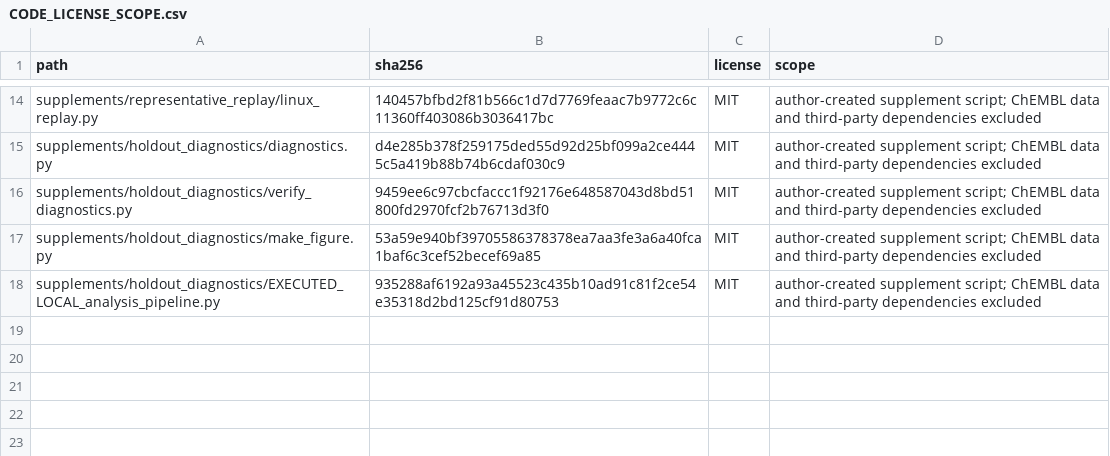
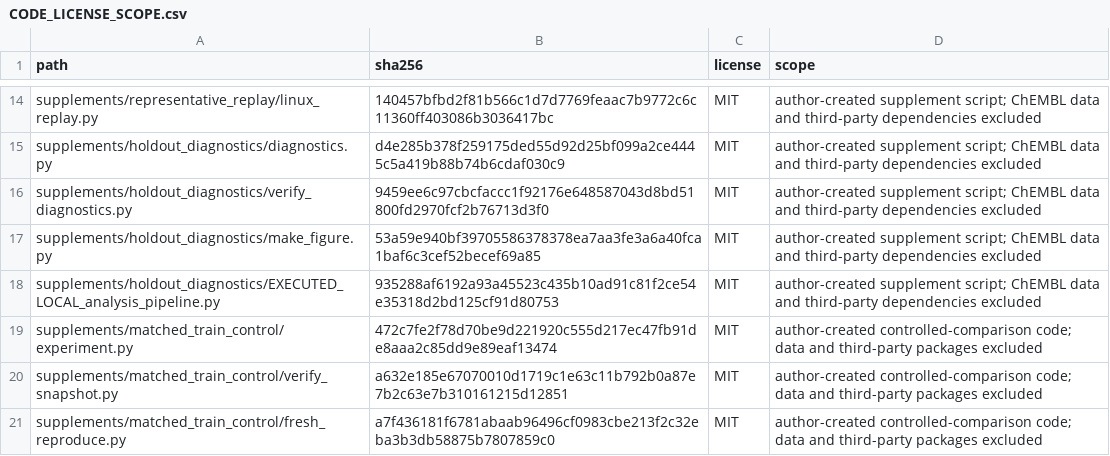
Before and after one commit to zhaohangznb-alt/holdout-design-validation, a CSV file: CODE_LICENSE_SCOPE.csv, drawn as a sheet; only a part is shown, gaps mark what is left out.

Commit message:
Add verified common-test matched-training-size comparison across eleven targets

```diff
--- a/CODE_LICENSE_SCOPE.csv
+++ b/CODE_LICENSE_SCOPE.csv
@@ -18 +18,4 @@ supplements/holdout_diagnostics/make_figure.py,53a59e940bf39705586378378ea7aa3fe
 supplements/holdout_diagnostics/EXECUTED_LOCAL_analysis_pipeline.py,935288af6192a93a45523c435b10ad91c81f2ce54e35318d2bd125cf91d80753,MIT,author-created supplement script; ChEMBL data and third-party dependencies excluded
+supplements/matched_train_control/experiment.py,472c7fe2f78d70be9d221920c555d217ec47fb91de8aaa2c85dd9e89eaf13474,MIT,author-created controlled-comparison code; data and third-party packages excluded
+supplements/matched_train_control/verify_snapshot.py,a632e185e67070010d1719c1e63c11b792b0a87e7b2c63e7b310161215d12851,MIT,author-created controlled-comparison code; data and third-party packages excluded
+supplements/matched_train_control/fresh_reproduce.py,a7f436181f6781abaab96496cf0983cbe213f2c32eba3b3db58875b7807859c0,MIT,author-created controlled-comparison code; data and third-party packages excluded
```
Also changed, not shown: 19 other files.
